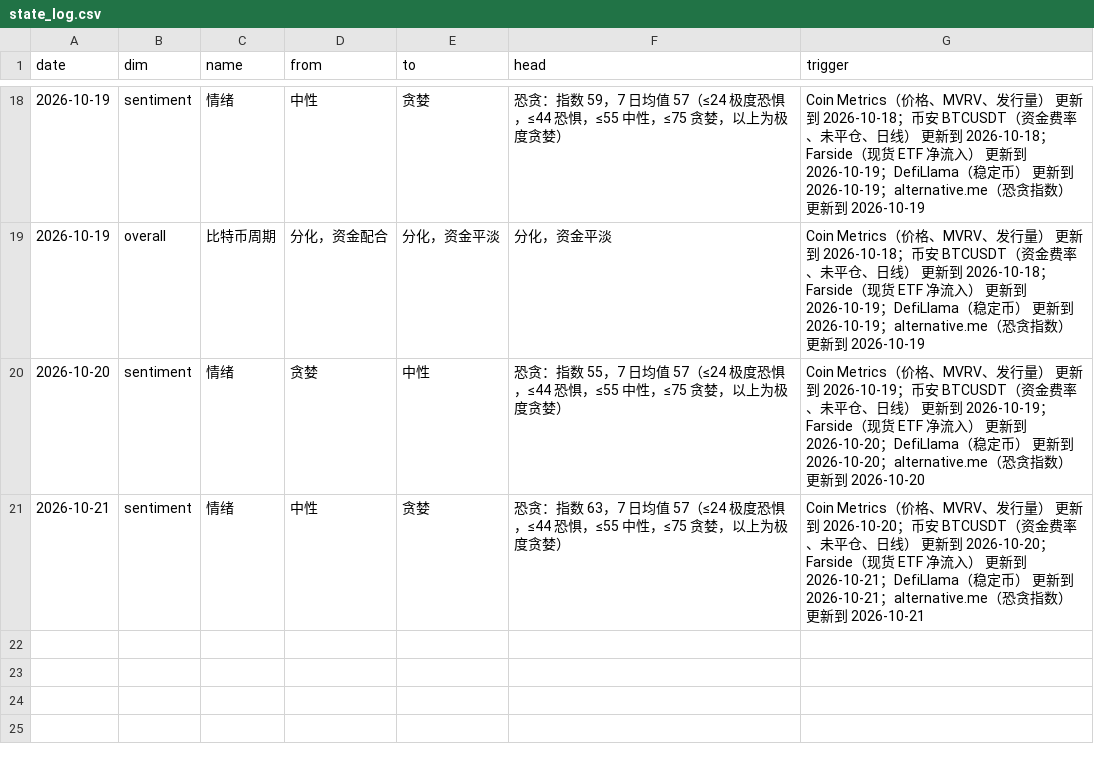
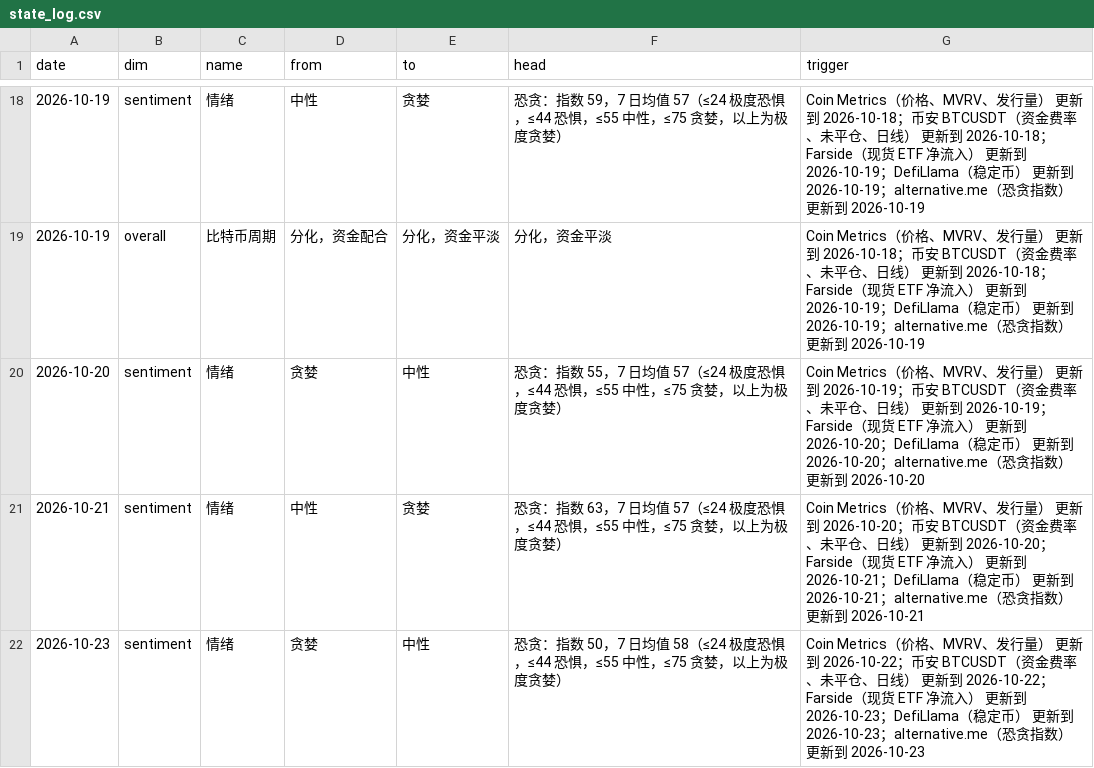
Before and after one commit to cool1990/Invest_Dashboard_V2, a CSV file: data/crypto/state_log.csv, drawn as a sheet; only a part is shown, gaps mark what is left out.

```diff
--- a/data/crypto/state_log.csv
+++ b/data/crypto/state_log.csv
@@ -21 +21,2 @@ date,dim,name,from,to,head,trigger
 2026-10-21,sentiment,情绪,中性,贪婪,恐贪：指数 63，7 日均值 57（≤24 极度恐惧，≤44 恐惧，≤55 中性，≤75 贪婪，以上为极度贪婪）,Coin Metrics（价格、MVRV、发行量） 更新到 2026-10-20；币安 BTCUSDT（资金费率、未平仓、日线） 更新到 2026-10-20；Farside（现货 ETF 净流入） 更新到 2026-10-21；DefiLlama（稳定币） 更新到 2026-10-21；alternative.me（恐贪指数） 更新到 2026-10-21
+2026-10-23,sentiment,情绪,贪婪,中性,恐贪：指数 50，7 日均值 58（≤24 极度恐惧，≤44 恐惧，≤55 中性，≤75 贪婪，以上为极度贪婪）,Coin Metrics（价格、MVRV、发行量） 更新到 2026-10-22；币安 BTCUSDT（资金费率、未平仓、日线） 更新到 2026-10-22；Farside（现货 ETF 净流入） 更新到 2026-10-23；DefiLlama（稳定币） 更新到 2026-10-23；alternative.me（恐贪指数） 更新到 2026-10-23
```
Also changed, not shown: data/raw/crypto/binance_funding.csv, data/raw/crypto/binance_oi.csv, 15 other files.
